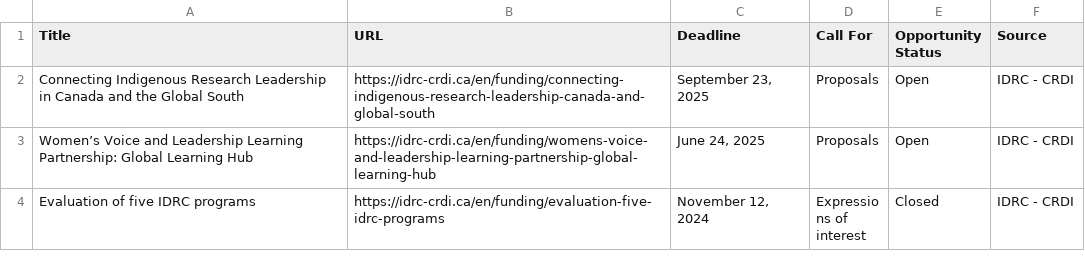
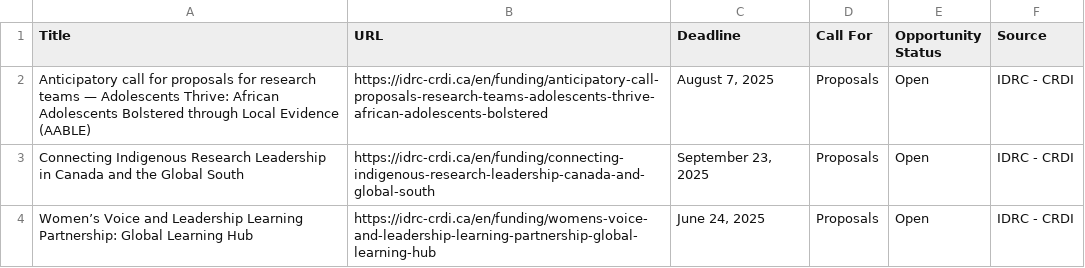
Before and after one commit to Adeben33/idrc-funding-scraper, a CSV file: idrc_funding_opportunities_detailed.csv, drawn as a sheet; only a part is shown; the shorter side is filled out with more unchanged rows.

```diff
--- a/idrc_funding_opportunities_detailed.csv
+++ b/idrc_funding_opportunities_detailed.csv
@@ -1,2 +1,3 @@
 Title,URL,Deadline,Call For,Opportunity Status,Source
+Anticipatory call for proposals for research teams — Adolescents Thrive: African Adolescents Bolstered through Local Evidence (AABLE),https://idrc-crdi.ca/en/funding/anticipatory-call-proposals-research-teams-adolescents-thrive-african-adolescents-bolstered,"August 7, 2025",Proposals,Open,IDRC - CRDI
 Connecting Indigenous Research Leadership in Canada and the Global South,https://idrc-crdi.ca/en/funding/connecting-indigenous-research-leadership-canada-and-global-south,"September 23, 2025",Proposals,Open,IDRC - CRDI
```
Also changed, not shown: 1 other file.
